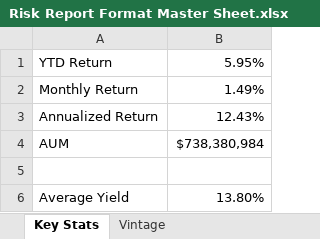
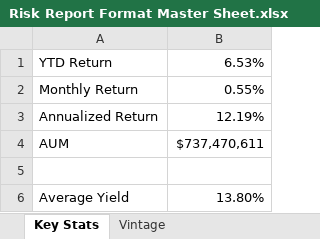
Before and after one commit to brettwilzbach/BD-Script, an Excel workbook: data/Risk Report Format Master Sheet.xlsx, sheet Key Stats, drawn as a sheet; only a part is shown; values as stored, in another font and other column widths than the file's, no borders; the diff names each change by its address in the sheet, - before the commit and + after, or states it on an @@ line.

```diff
--- a/data/Risk Report Format Master Sheet.xlsx (sheet Key Stats)
+++ b/data/Risk Report Format Master Sheet.xlsx (sheet Key Stats)
-B1: 5.95%
+B1: 6.53%
-B2: 1.49%
+B2: 0.55%
-B3: 12.43%
+B3: 12.19%
-B4: $738,380,984
+B4: $737,470,611
```
Also changed, not shown: charts or pictures, 12 other files.
